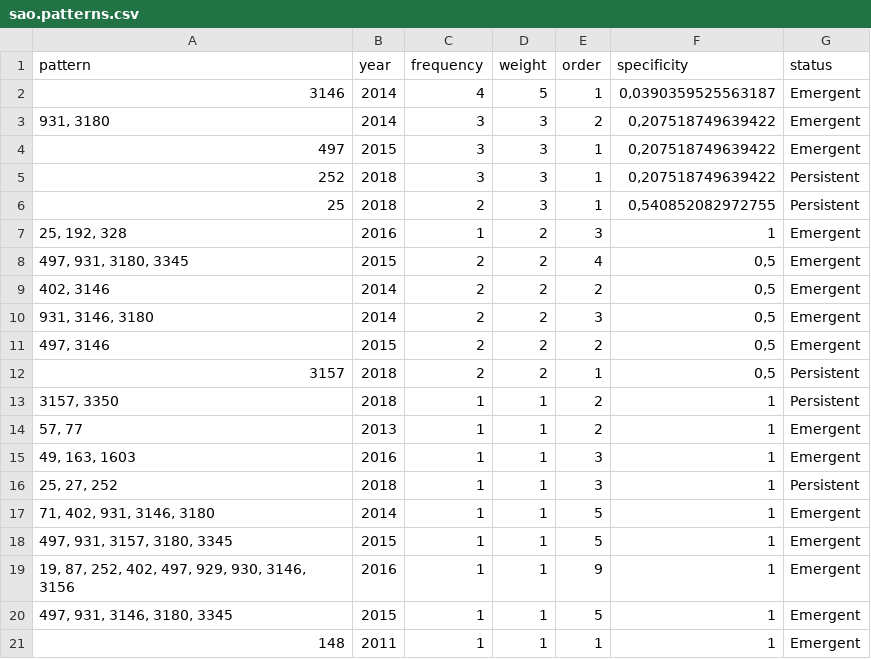
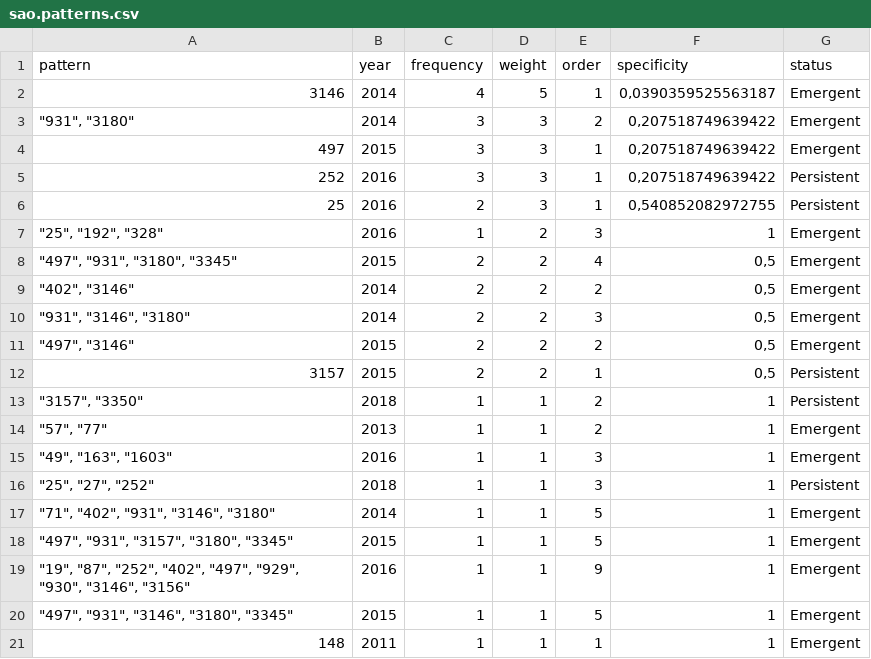
Before and after one commit to UofMontreal-Multiexpo/uom.dat, a CSV file: vignettes/output/sao.patterns.csv, drawn as a sheet.

Commit message:
Refactor one attribute of SA for consistency
Modification of the attribute node_per_year. It was a data.frame of
columns "node", "weight" and "year". It now has the same structure as
the attribute patterns_per_year, avoiding duplication of data and using
a more efficient structure.

The internal (Roxygen) and external (vignettes) documentation as well
as the functions that used the attribute have changed accordingly.

We can note a slight decrease in the total weight of the final object:
 - With a set of 6.389 nodes: 415.9 MB -> 412.3 MB
 - With a set of 3.952 nodes: 293.3 MB -> 236 MB
 - With a set of 9.025 nodes: 814.7 MB -> 811.2 MB
As well as slight improvements in time:
 - With 6.389 nodes: step 1: [07s] -> [04s]; step 7: [12s] -> [00s]
 - With 3.952 nodes: step 1: [07s] -> [05s]; step 7: [12s] -> [00s]
 - With 9.025 nodes: step 1: [07s] -> [02s]; step 7: [22s] -> [00s]

```diff
--- a/vignettes/output/sao.patterns.csv
+++ b/vignettes/output/sao.patterns.csv
@@ -2,20 +2,20 @@
 "3146";2014;4;5;1;0,0390359525563187;"Emergent"
-"931, 3180";2014;3;3;2;0,207518749639422;"Emergent"
+"""931"", ""3180""";2014;3;3;2;0,207518749639422;"Emergent"
 "497";2015;3;3;1;0,207518749639422;"Emergent"
-"252";2018;3;3;1;0,207518749639422;"Persistent"
-"25";2018;2;3;1;0,540852082972755;"Persistent"
-"25, 192, 328";2016;1;2;3;1;"Emergent"
-"497, 931, 3180, 3345";2015;2;2;4;0,5;"Emergent"
-"402, 3146";2014;2;2;2;0,5;"Emergent"
-"931, 3146, 3180";2014;2;2;3;0,5;"Emergent"
-"497, 3146";2015;2;2;2;0,5;"Emergent"
-"3157";2018;2;2;1;0,5;"Persistent"
-"3157, 3350";2018;1;1;2;1;"Persistent"
-"57, 77";2013;1;1;2;1;"Emergent"
-"49, 163, 1603";2016;1;1;3;1;"Emergent"
-"25, 27, 252";2018;1;1;3;1;"Persistent"
-"71, 402, 931, 3146, 3180";2014;1;1;5;1;"Emergent"
-"497, 931, 3157, 3180, 3345";2015;1;1;5;1;"Emergent"
-"19, 87, 252, 402, 497, 929, 930, 3146, 3156";2016;1;1;9;1;"Emergent"
-"497, 931, 3146, 3180, 3345";2015;1;1;5;1;"Emergent"
+"252";2016;3;3;1;0,207518749639422;"Persistent"
+"25";2016;2;3;1;0,540852082972755;"Persistent"
+"""25"", ""192"", ""328""";2016;1;2;3;1;"Emergent"
+"""497"", ""931"", ""3180"", ""3345""";2015;2;2;4;0,5;"Emergent"
+"""402"", ""3146""";2014;2;2;2;0,5;"Emergent"
+"""931"", ""3146"", ""3180""";2014;2;2;3;0,5;"Emergent"
+"""497"", ""3146""";2015;2;2;2;0,5;"Emergent"
+"3157";2015;2;2;1;0,5;"Persistent"
+"""3157"", ""3350""";2018;1;1;2;1;"Persistent"
+"""57"", ""77""";2013;1;1;2;1;"Emergent"
+"""49"", ""163"", ""1603""";2016;1;1;3;1;"Emergent"
+"""25"", ""27"", ""252""";2018;1;1;3;1;"Persistent"
+"""71"", ""402"", ""931"", ""3146"", ""3180""";2014;1;1;5;1;"Emergent"
+"""497"", ""931"", ""3157"", ""3180"", ""3345""";2015;1;1;5;1;"Emergent"
+"""19"", ""87"", ""252"", ""402"", ""497"", ""929"", ""930"", ""3146"", ""3156""";2016;1;1;9;1;"Emergent"
+"""497"", ""931"", ""3146"", ""3180"", ""3345""";2015;1;1;5;1;"Emergent"
 "148";2011;1;1;1;1;"Emergent"
```
Also changed, not shown: vignettes/output/sao.nodes.csv, vignettes/output/spec_nodes/spectrosome_of_nodes-vertices.csv, 38 other files.
